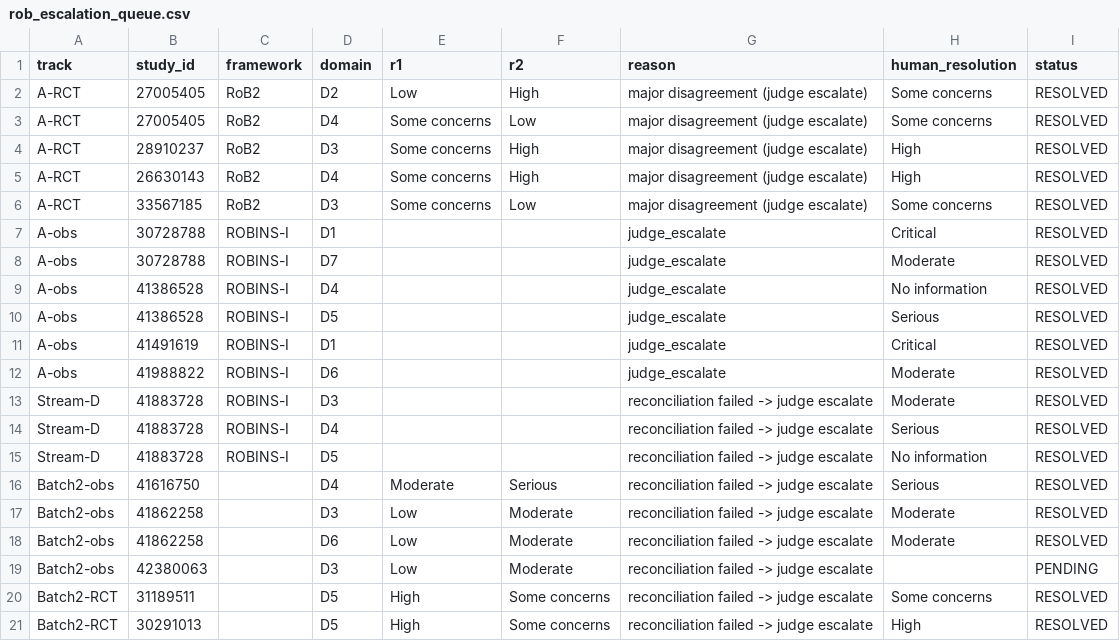
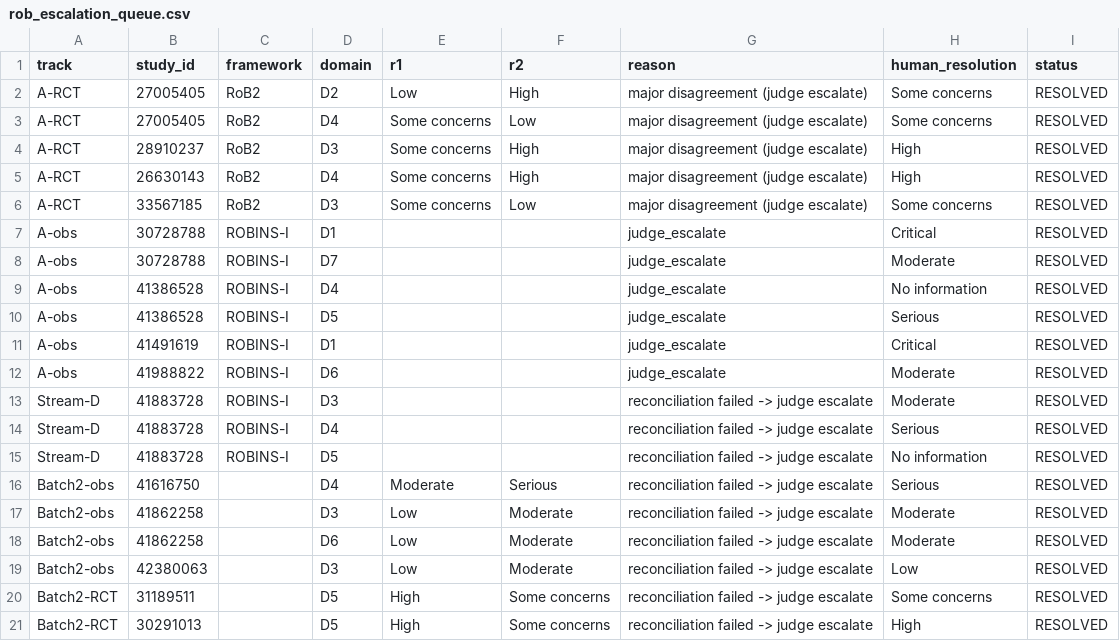
Before and after one commit to dafraile/glp1-neuropsych-safety, a CSV file: results/rob_escalation_queue.csv, drawn as a sheet.

```diff
--- a/results/rob_escalation_queue.csv
+++ b/results/rob_escalation_queue.csv
@@ -18,3 +18,3 @@ Batch2-obs,41862258,,D3,Low,Moderate,reconciliation failed -> judge escalate,Mod
 Batch2-obs,41862258,,D6,Low,Moderate,reconciliation failed -> judge escalate,Moderate,RESOLVED
-Batch2-obs,42380063,,D3,Low,Moderate,reconciliation failed -> judge escalate,,PENDING
+Batch2-obs,42380063,,D3,Low,Moderate,reconciliation failed -> judge escalate,Low,RESOLVED
 Batch2-RCT,31189511,,D5,High,Some concerns,reconciliation failed -> judge escalate,Some concerns,RESOLVED
```
Also changed, not shown: results/stream_A_obs_rob_ratings.csv.
